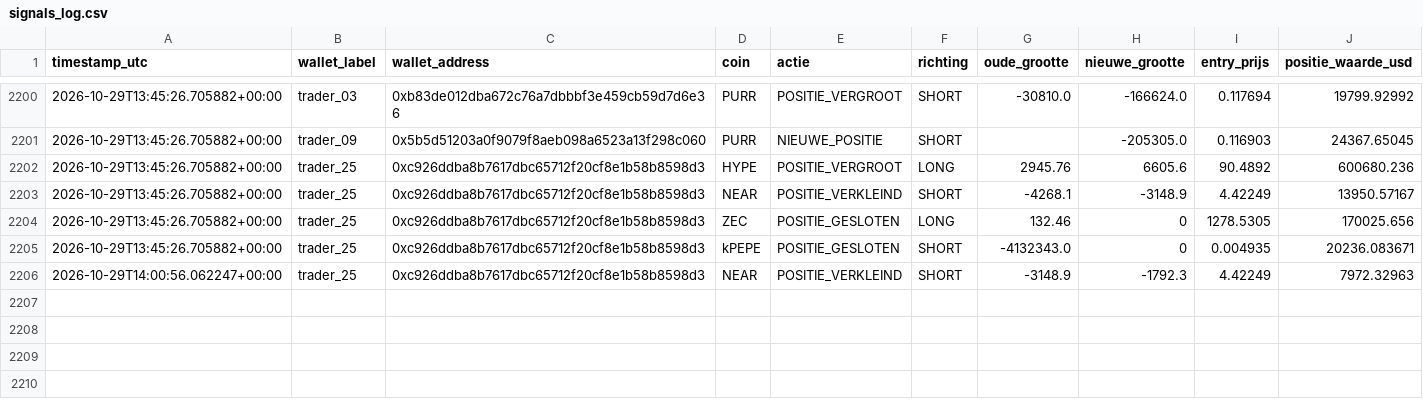
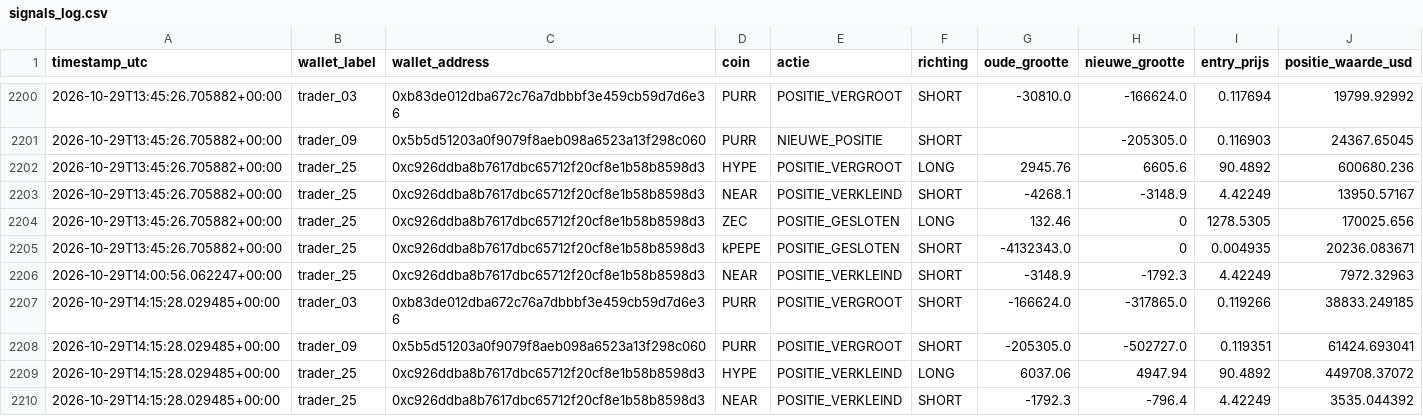
Before and after one commit to wave25031/copytrack, a CSV file: copytrack_voor_github/output/signals_log.csv, drawn as a sheet; only a part is shown, gaps mark what is left out.

```diff
--- a/copytrack_voor_github/output/signals_log.csv
+++ b/copytrack_voor_github/output/signals_log.csv
@@ -2206 +2206,5 @@ timestamp_utc,wallet_label,wallet_address,coin,actie,richting,oude_grootte,nieuw
 2026-10-29T14:00:56.062247+00:00,trader_25,0xc926ddba8b7617dbc65712f20cf8e1b58b8598d3,NEAR,POSITIE_VERKLEIND,SHORT,-3148.9,-1792.3,4.42249,7972.32963
+2026-10-29T14:15:28.029485+00:00,trader_03,0xb83de012dba672c76a7dbbbf3e459cb59d7d6e36,PURR,POSITIE_VERGROOT,SHORT,-166624.0,-317865.0,0.119266,38833.249185
+2026-10-29T14:15:28.029485+00:00,trader_09,0x5b5d51203a0f9079f8aeb098a6523a13f298c060,PURR,POSITIE_VERGROOT,SHORT,-205305.0,-502727.0,0.119351,61424.693041
+2026-10-29T14:15:28.029485+00:00,trader_25,0xc926ddba8b7617dbc65712f20cf8e1b58b8598d3,HYPE,POSITIE_VERKLEIND,LONG,6037.06,4947.94,90.4892,449708.37072
+2026-10-29T14:15:28.029485+00:00,trader_25,0xc926ddba8b7617dbc65712f20cf8e1b58b8598d3,NEAR,POSITIE_VERKLEIND,SHORT,-1792.3,-796.4,4.42249,3535.044392
```
Also changed, not shown: 1 other file.
